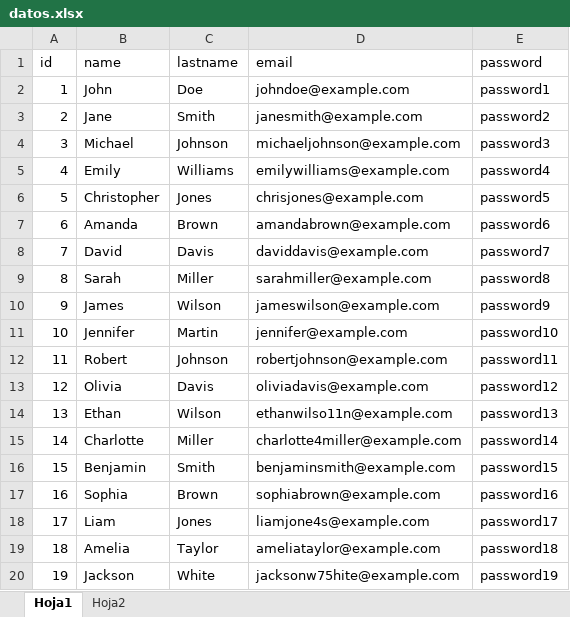
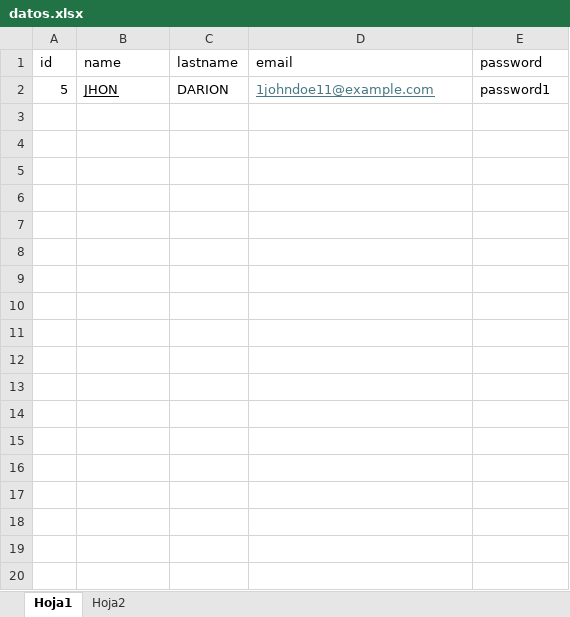
Before and after one commit to WilmerArenas24/telentoTech-Express, an Excel workbook: datos.xlsx, sheet Hoja1, drawn as a sheet; only a part is shown; values as stored, in another font and other column widths than the file's, no borders; conditional formats not drawn; removed rows and columns are numbered as before the commit, all else as after; the diff covers the shown part only; the diff names each change by its address in the sheet, - before the commit and + after, or states it on an @@ line.

Commit message:
realizando la implementacion de ETL para subir usuarios desde un archivo xlsx a BD

```diff
--- a/datos.xlsx (sheet Hoja1)
+++ b/datos.xlsx (sheet Hoja1)
-row 2: 1 | John | Doe | johndoe@example.com | password1
-row 3: 2 | Jane | Smith | janesmith@example.com | password2
-row 4: 3 | Michael | Johnson | michaeljohnson@example.com | password3
-row 5: 4 | Emily | Williams | emilywilliams@example.com | password4
-B2 (name): Christopher
+B2 (name): JHON
-B2 underline: off
+B2 underline: on
-C2 (lastname): Jones
+C2 (lastname): DARION
-D2 (email): chrisjones@example.com
+D2 (email): 1johndoe11@example.com
@@ D2 underline: off → on, text colour: black → #467886 @@
-E2 (password): password5
+E2 (password): password1
-row 7: 6 | Amanda | Brown | amandabrown@example.com | password6
-row 8: 7 | David | Davis | daviddavis@example.com | password7
-row 9: 8 | Sarah | Miller | sarahmiller@example.com | password8
-row 10: 9 | James | Wilson | jameswilson@example.com | password9
-row 11: 10 | Jennifer | Martin | jennifer@example.com | password10
-row 12: 11 | Robert | Johnson | robertjohnson@example.com | password11
-row 13: 12 | Olivia | Davis | oliviadavis@example.com | password12
-row 14: 13 | Ethan | Wilson | ethanwilso11n@example.com | password13
-row 15: 14 | Charlotte | Miller | charlotte4miller@example.com | password14
-row 16: 15 | Benjamin | Smith | benjaminsmith@example.com | password15
-row 17: 16 | Sophia | Brown | sophiabrown@example.com | password16
-row 18: 17 | Liam | Jones | liamjone4s@example.com | password17
-row 19: 18 | Amelia | Taylor | ameliataylor@example.com | password18
-row 20: 19 | Jackson | White | jacksonw75hite@example.com | password19
```
Also changed, not shown: 21 removed rows elsewhere in this sheet, sheet Hoja2, 1 other file.
